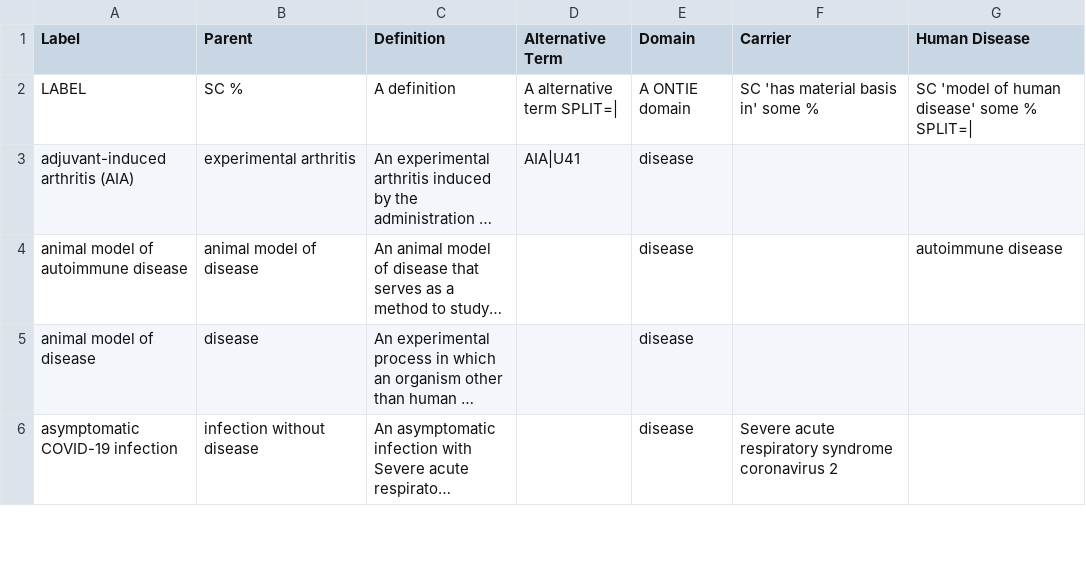
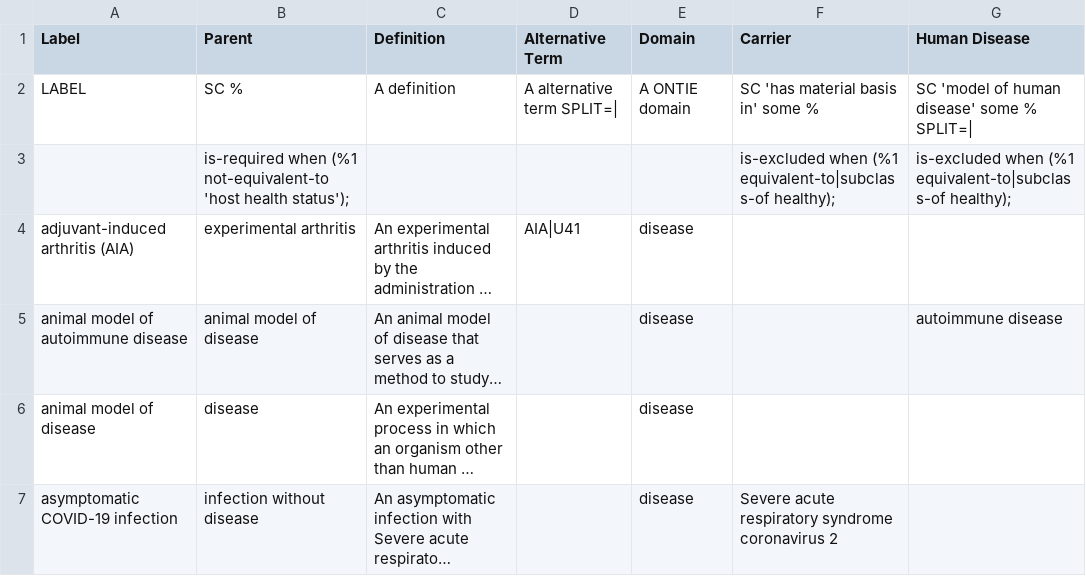
Before and after one commit to IEDB/ONTIE, a TSV file: src/ontology/templates/disease.tsv, drawn as a sheet; only a part is shown; long unchanged cells end in …; the diff names each change by its address in the sheet, - before the commit and + after, or states it on an @@ line.

```diff
--- a/src/ontology/templates/disease.tsv
+++ b/src/ontology/templates/disease.tsv
+row 3:  | is-required when (%1 not-equivalent-to 'host health status'); |  |  |  | is-excluded when (%1 equivalent-to|subclass-of healthy); | is-excluded when (%1 equivalent-to|subclass-of healthy);
```
Also changed, not shown: src/ontology/templates/external.tsv, src/ontology/templates/index.tsv, 6 other files.
